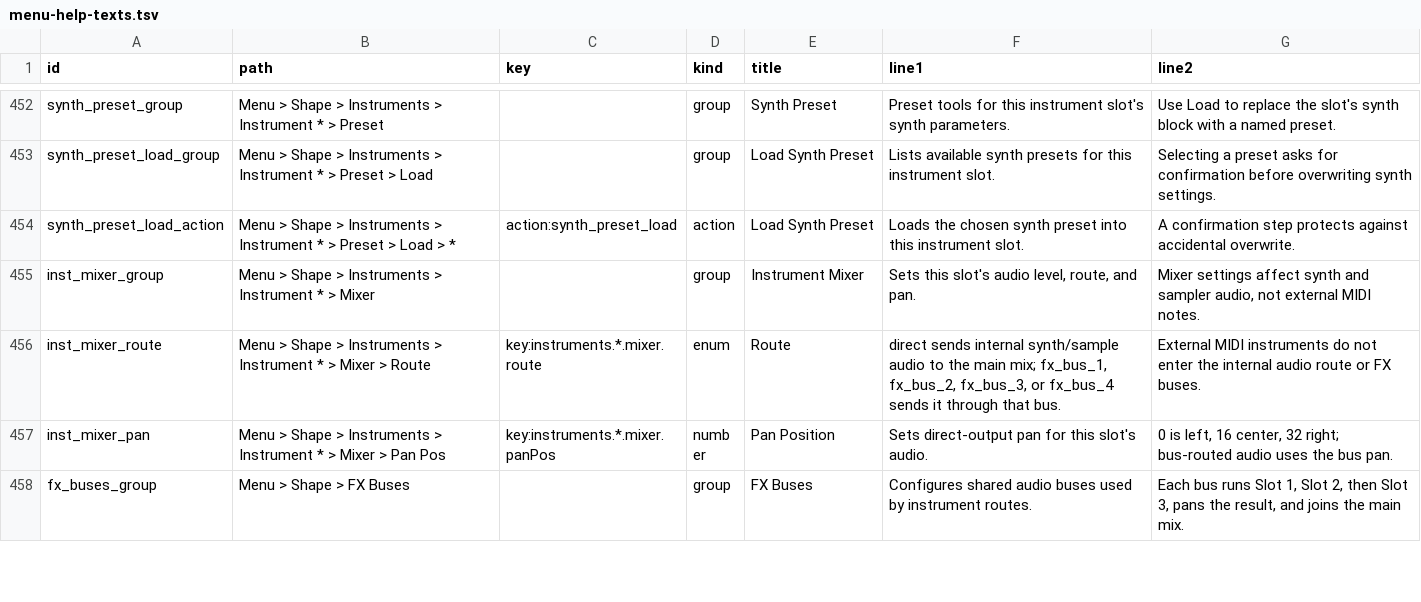
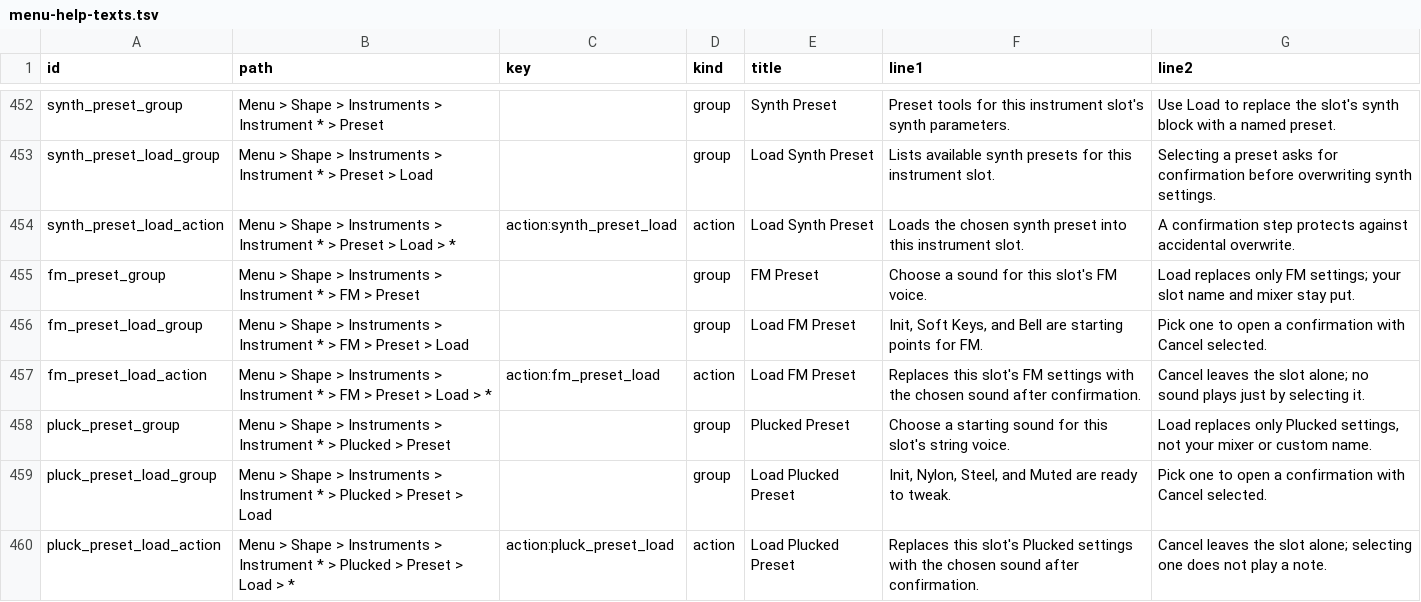
Before and after one commit to nexxyz/octessera, a TSV file: resources/menu-help-texts.tsv, drawn as a sheet; only a part is shown, gaps mark what is left out; the shorter side is filled out with more unchanged rows; the diff covers the shown part only.

Commit message:
Add native factory instrument and kit loading

```diff
--- a/resources/menu-help-texts.tsv
+++ b/resources/menu-help-texts.tsv
@@ -454 +454,7 @@ synth_preset_load_group	Menu > Shape > Instruments > Instrument * > Preset > Loa
 synth_preset_load_action	Menu > Shape > Instruments > Instrument * > Preset > Load > *	action:synth_preset_load	action	Load Synth Preset	Loads the chosen synth preset into this instrument slot.	A confirmation step protects against accidental overwrite.
+fm_preset_group	Menu > Shape > Instruments > Instrument * > FM > Preset		group	FM Preset	Choose a sound for this slot's FM voice.	Load replaces only FM settings; your slot name and mixer stay put.
+fm_preset_load_group	Menu > Shape > Instruments > Instrument * > FM > Preset > Load		group	Load FM Preset	Init, Soft Keys, and Bell are starting points for FM.	Pick one to open a confirmation with Cancel selected.
+fm_preset_load_action	Menu > Shape > Instruments > Instrument * > FM > Preset > Load > *	action:fm_preset_load	action	Load FM Preset	Replaces this slot's FM settings with the chosen sound after confirmation.	Cancel leaves the slot alone; no sound plays just by selecting it.
+pluck_preset_group	Menu > Shape > Instruments > Instrument * > Plucked > Preset		group	Plucked Preset	Choose a starting sound for this slot's string voice.	Load replaces only Plucked settings, not your mixer or custom name.
+pluck_preset_load_group	Menu > Shape > Instruments > Instrument * > Plucked > Preset > Load		group	Load Plucked Preset	Init, Nylon, Steel, and Muted are ready to tweak.	Pick one to open a confirmation with Cancel selected.
+pluck_preset_load_action	Menu > Shape > Instruments > Instrument * > Plucked > Preset > Load > *	action:pluck_preset_load	action	Load Plucked Preset	Replaces this slot's Plucked settings with the chosen sound after confirmation.	Cancel leaves the slot alone; selecting one does not play a note.
```
Also changed, not shown: 6 added rows and 3 edited cells elsewhere in this file, 25 other files.
